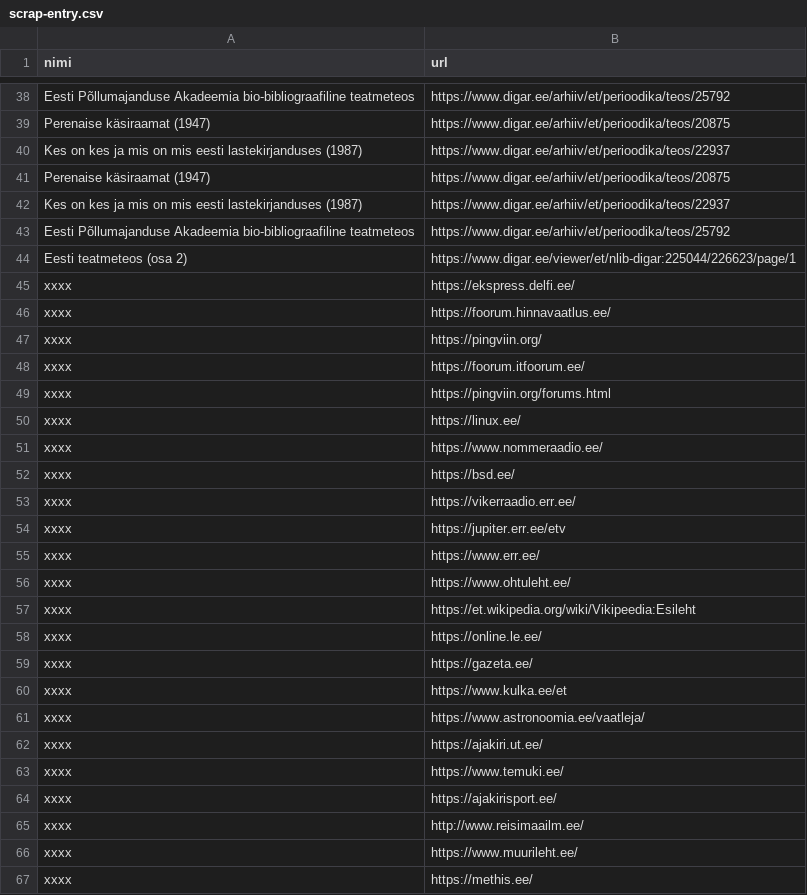
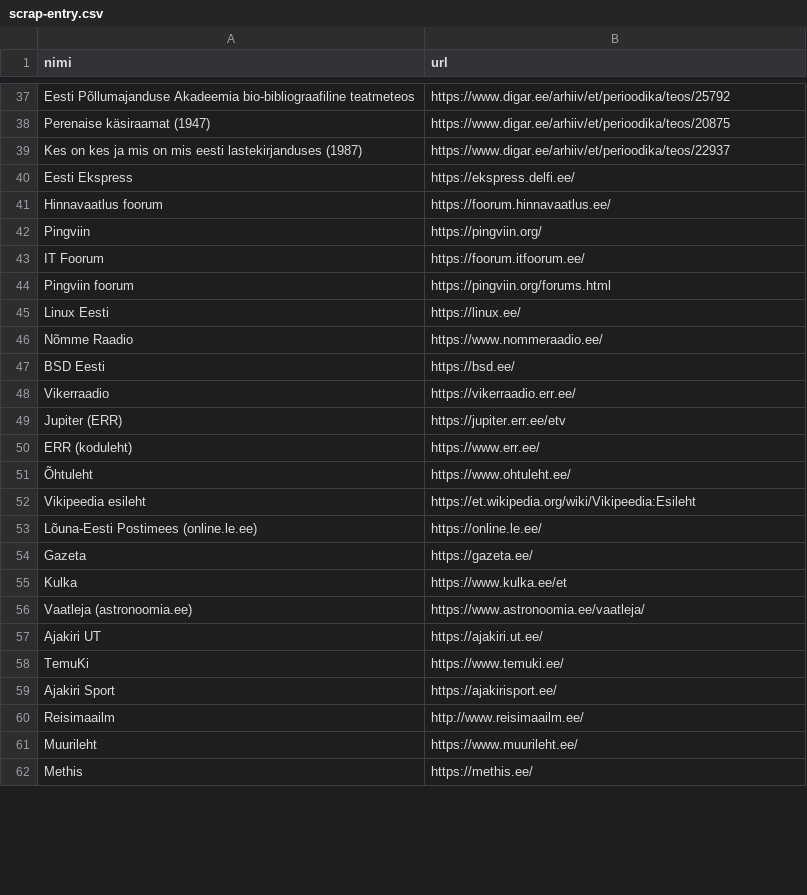
Before and after one commit to setmy-info/setmy.info, a CSV file: java-crawler/src/main/resources/scrap-entry.csv, drawn as a sheet; only a part is shown, gaps mark what is left out; the diff covers the shown part only.

```diff
--- a/java-crawler/src/main/resources/scrap-entry.csv
+++ b/java-crawler/src/main/resources/scrap-entry.csv
@@ -40,28 +39,24 @@ Perenaise käsiraamat (1947),https://www.digar.ee/arhiiv/et/perioodika/teos/2087
 Kes on kes ja mis on mis eesti lastekirjanduses (1987),https://www.digar.ee/arhiiv/et/perioodika/teos/22937
-Perenaise käsiraamat (1947),https://www.digar.ee/arhiiv/et/perioodika/teos/20875
-Kes on kes ja mis on mis eesti lastekirjanduses (1987),https://www.digar.ee/arhiiv/et/perioodika/teos/22937
-Eesti Põllumajanduse Akadeemia bio-bibliograafiline teatmeteos,https://www.digar.ee/arhiiv/et/perioodika/teos/25792
-Eesti teatmeteos (osa 2),https://www.digar.ee/viewer/et/nlib-digar:225044/226623/page/1
-xxxx,https://ekspress.delfi.ee/
-xxxx,https://foorum.hinnavaatlus.ee/
-xxxx,https://pingviin.org/
-xxxx,https://foorum.itfoorum.ee/
-xxxx,https://pingviin.org/forums.html
-xxxx,https://linux.ee/
-xxxx,https://www.nommeraadio.ee/
-xxxx,https://bsd.ee/
-xxxx,https://vikerraadio.err.ee/
-xxxx,https://jupiter.err.ee/etv
-xxxx,https://www.err.ee/
-xxxx,https://www.ohtuleht.ee/
-xxxx,https://et.wikipedia.org/wiki/Vikipeedia:Esileht
-xxxx,https://online.le.ee/
-xxxx,https://gazeta.ee/
-xxxx,https://www.kulka.ee/et
-xxxx,https://www.astronoomia.ee/vaatleja/
-xxxx,https://ajakiri.ut.ee/
-xxxx,https://www.temuki.ee/
-xxxx,https://ajakirisport.ee/
-xxxx,http://www.reisimaailm.ee/
-xxxx,https://www.muurileht.ee/
-xxxx,https://methis.ee/
+Eesti Ekspress,https://ekspress.delfi.ee/
+Hinnavaatlus foorum,https://foorum.hinnavaatlus.ee/
+Pingviin,https://pingviin.org/
+IT Foorum,https://foorum.itfoorum.ee/
+Pingviin foorum,https://pingviin.org/forums.html
+Linux Eesti,https://linux.ee/
+Nõmme Raadio,https://www.nommeraadio.ee/
+BSD Eesti,https://bsd.ee/
+Vikerraadio,https://vikerraadio.err.ee/
+Jupiter (ERR),https://jupiter.err.ee/etv
+ERR (koduleht),https://www.err.ee/
+Õhtuleht,https://www.ohtuleht.ee/
+Vikipeedia esileht,https://et.wikipedia.org/wiki/Vikipeedia:Esileht
+Lõuna-Eesti Postimees (online.le.ee),https://online.le.ee/
+Gazeta,https://gazeta.ee/
+Kulka,https://www.kulka.ee/et
+Vaatleja (astronoomia.ee),https://www.astronoomia.ee/vaatleja/
+Ajakiri UT,https://ajakiri.ut.ee/
+TemuKi,https://www.temuki.ee/
+Ajakiri Sport,https://ajakirisport.ee/
+Reisimaailm, http://www.reisimaailm.ee/
+Muurileht,https://www.muurileht.ee/
+Methis,https://methis.ee/
```
Also changed, not shown: 3 removed rows and 32 edited cells elsewhere in this file, 3 other files.
